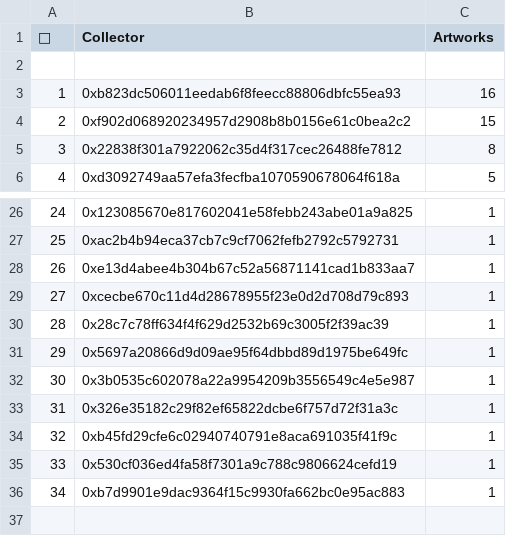
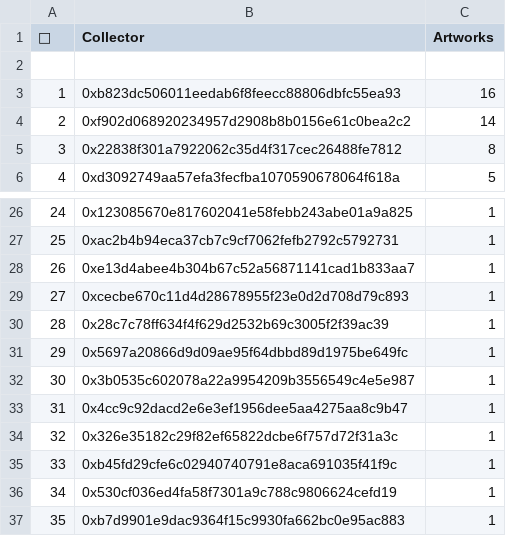
Before and after one commit to JohnOrionYoung/JOYhotPotato, a CSV file: src/python/collectors.csv, drawn as a sheet; only a part is shown, gaps mark what is left out; addresses are those after the commit; the diff names each change by its address in the sheet, - before the commit and + after, or states it on an @@ line.

Commit message:
topUp

```diff
--- a/src/python/collectors.csv
+++ b/src/python/collectors.csv
-C4 (Artworks): 15
+C4 (Artworks): 14
+row 33: 31 | 0x4cc9c92dacd2e6e3ef1956dee5aa4275aa8c9b47 | 1
@@ column A (👑) renumbered from row 34 down @@
```
